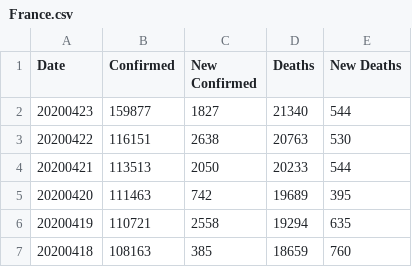
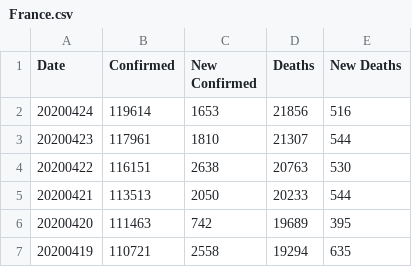
Before and after one commit to comcat/DA, a CSV file: data/covid-19-who/France.csv, drawn as a sheet; only a part is shown; the shorter side is filled out with more unchanged rows.

```diff
--- a/data/covid-19-who/France.csv
+++ b/data/covid-19-who/France.csv
@@ -1,3 +1,4 @@
 Date,Confirmed,New Confirmed,Deaths,New Deaths
-20200423,159877,1827,21340,544
+20200424,119614,1653,21856,516
+20200423,117961,1810,21307,544
 20200422,116151,2638,20763,530
```
Also changed, not shown: data/covid-19-who/Italy.csv, data/covid-19-who/Spain.csv, 1 other file.
